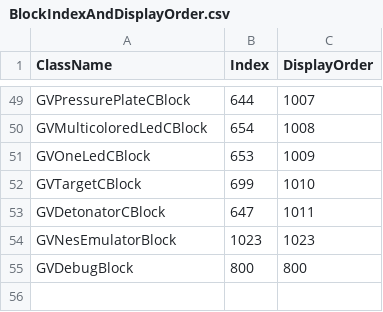
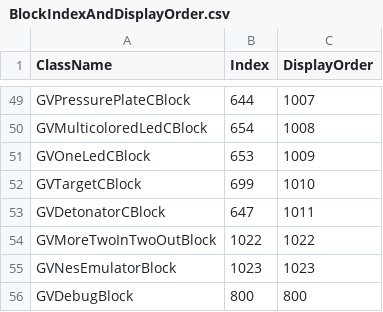
Before and after one commit to XiaofengdiZhu/Gigavolt, a CSV file: BlockIndexAndDisplayOrder.csv, drawn as a sheet; only a part is shown, gaps mark what is left out; the diff names each change by its address in the sheet, - before the commit and + after, or states it on an @@ line.

```diff
--- a/BlockIndexAndDisplayOrder.csv
+++ b/BlockIndexAndDisplayOrder.csv
+row 54: GVMoreTwoInTwoOutBlock | 1022 | 1022
```
Also changed, not shown: Gigavolt.Expand/Assets/Gigavolt.Expand.csv, 7 other files.
